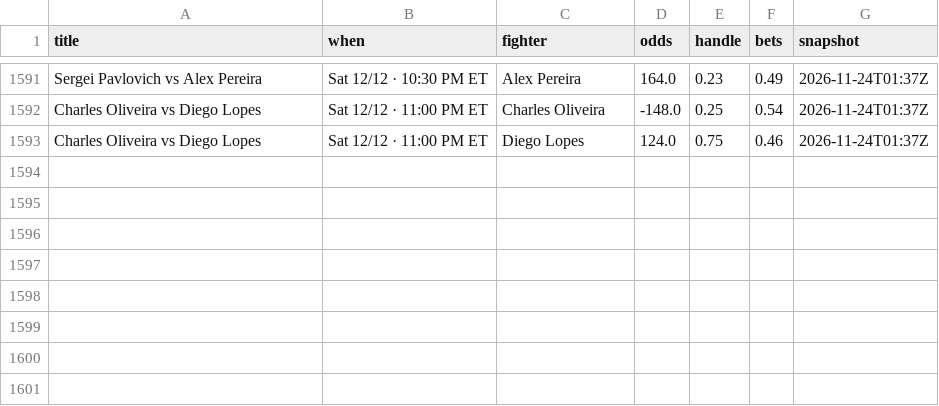
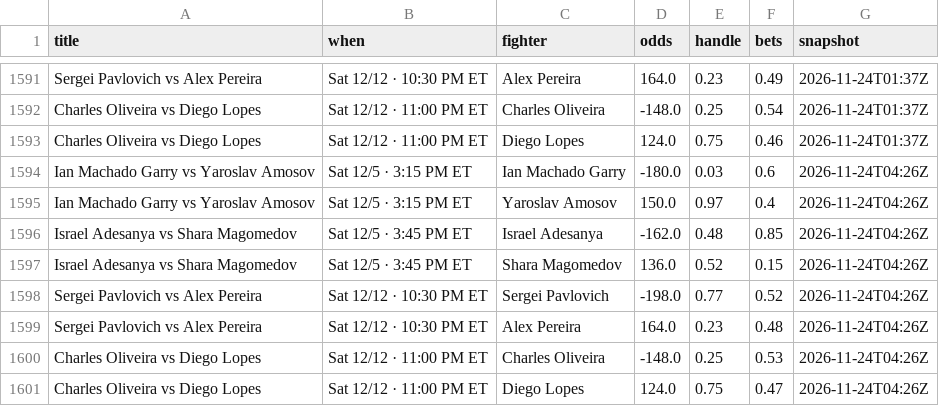
Before and after one commit to Jono-bit-trade/jonos-ufc-picks, a CSV file: data/splits_history.csv, drawn as a sheet; only a part is shown, gaps mark what is left out; the diff names each change by its address in the sheet, - before the commit and + after, or states it on an @@ line.

```diff
--- a/data/splits_history.csv
+++ b/data/splits_history.csv
+row 1594: Ian Machado Garry vs Yaroslav Amosov | Sat 12/5 · 3:15 PM ET | Ian Machado Garry | -180.0 | 0.03 | 0.6 | 2026-11-24T04:26Z
+row 1595: Ian Machado Garry vs Yaroslav Amosov | Sat 12/5 · 3:15 PM ET | Yaroslav Amosov | 150.0 | 0.97 | 0.4 | 2026-11-24T04:26Z
+row 1596: Israel Adesanya vs Shara Magomedov | Sat 12/5 · 3:45 PM ET | Israel Adesanya | -162.0 | 0.48 | 0.85 | 2026-11-24T04:26Z
+row 1597: Israel Adesanya vs Shara Magomedov | Sat 12/5 · 3:45 PM ET | Shara Magomedov | 136.0 | 0.52 | 0.15 | 2026-11-24T04:26Z
+row 1598: Sergei Pavlovich vs Alex Pereira | Sat 12/12 · 10:30 PM ET | Sergei Pavlovich | -198.0 | 0.77 | 0.52 | 2026-11-24T04:26Z
+row 1599: Sergei Pavlovich vs Alex Pereira | Sat 12/12 · 10:30 PM ET | Alex Pereira | 164.0 | 0.23 | 0.48 | 2026-11-24T04:26Z
+row 1600: Charles Oliveira vs Diego Lopes | Sat 12/12 · 11:00 PM ET | Charles Oliveira | -148.0 | 0.25 | 0.53 | 2026-11-24T04:26Z
+row 1601: Charles Oliveira vs Diego Lopes | Sat 12/12 · 11:00 PM ET | Diego Lopes | 124.0 | 0.75 | 0.47 | 2026-11-24T04:26Z
```
Also changed, not shown: data/card_log.csv, data/espn_card.csv, 7 other files.
